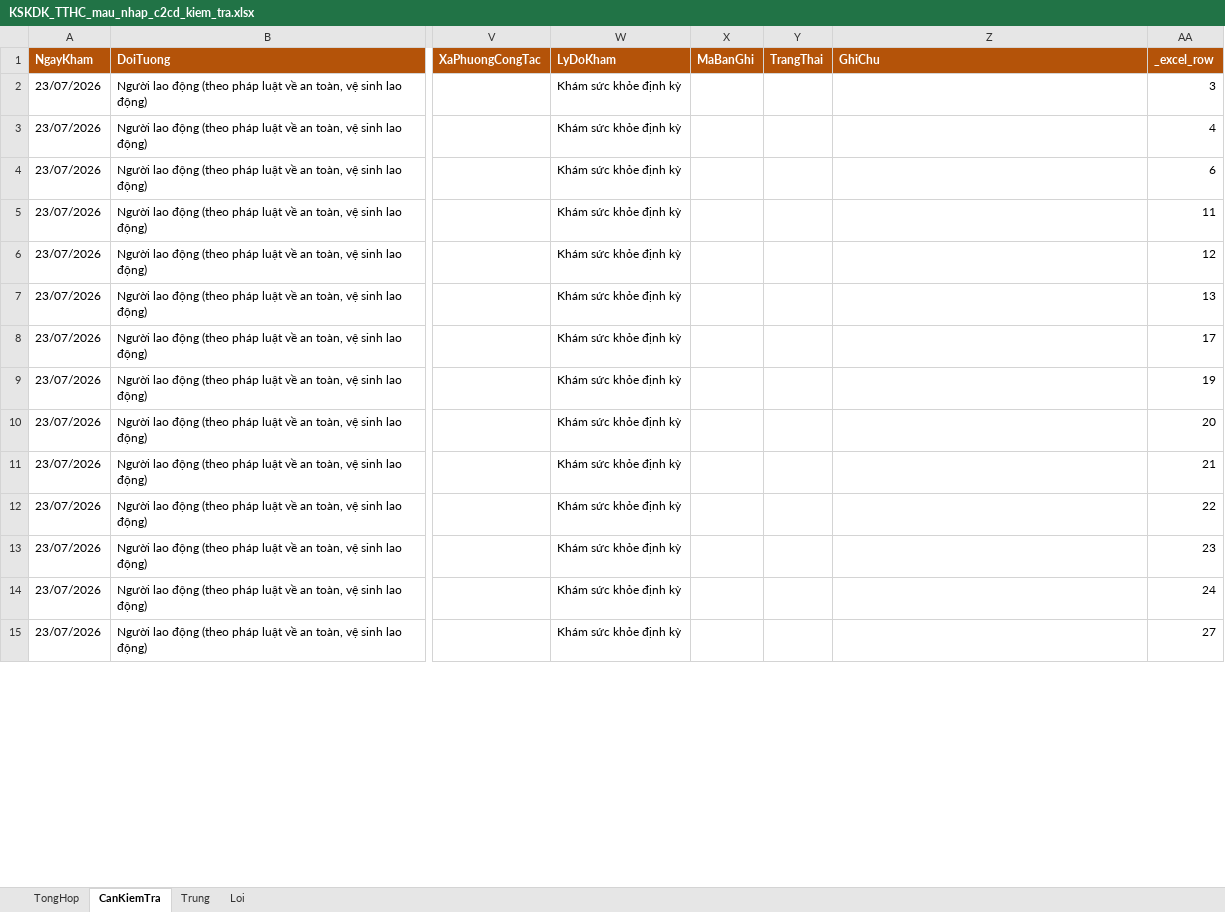
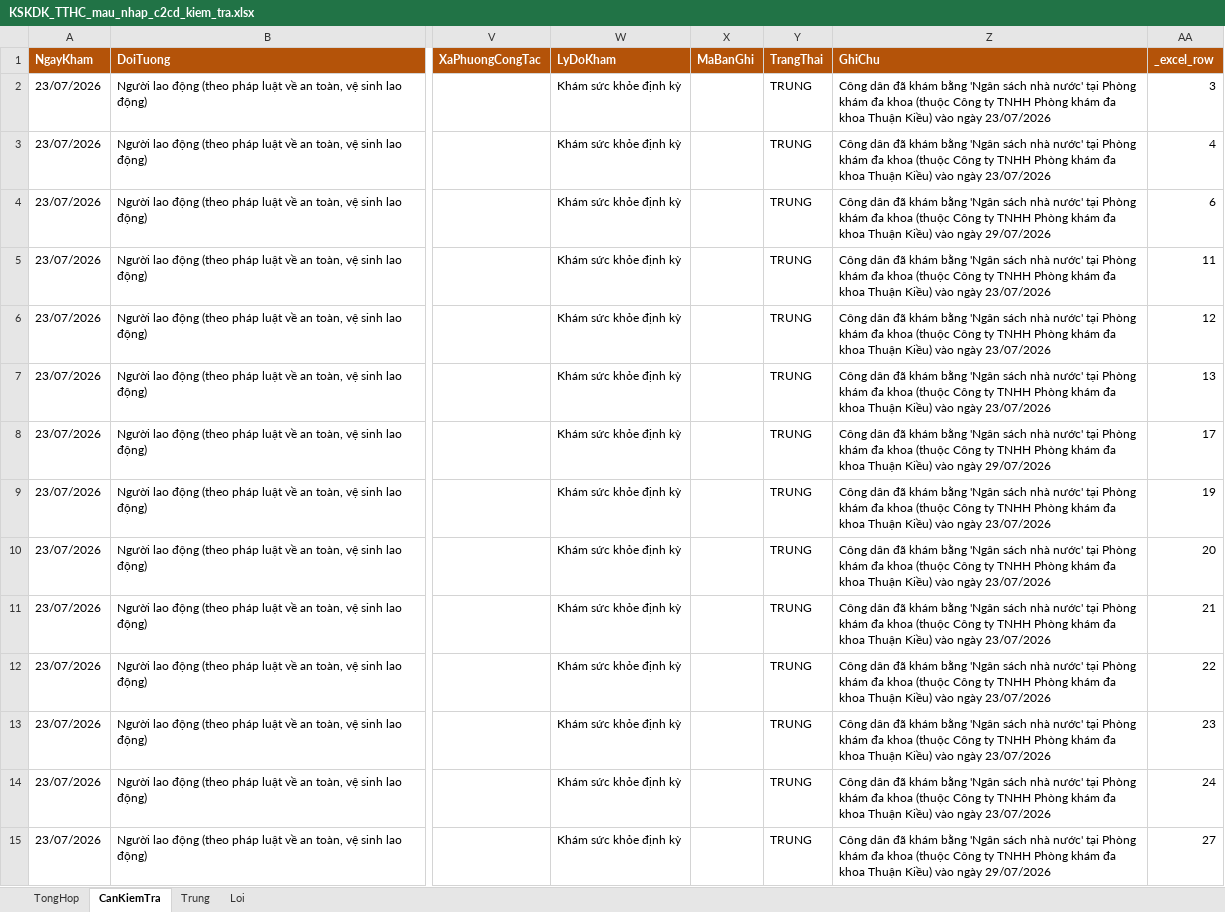
Before and after one commit to thaison20101/ADMIN, an Excel workbook: kskdk-tthc-nhap-lieu/KSKDK_TTHC_mau_nhap_c2cd_kiem_tra.xlsx, sheet CanKiemTra, drawn as a sheet; only a part is shown, gaps mark what is left out; values as stored, in another font and other column widths than the file's, no borders; the diff covers the shown part only; the diff names each change by its address in the sheet, - before the commit and + after, or states it on an @@ line.

```diff
--- a/kskdk-tthc-nhap-lieu/KSKDK_TTHC_mau_nhap_c2cd_kiem_tra.xlsx (sheet CanKiemTra)
+++ b/kskdk-tthc-nhap-lieu/KSKDK_TTHC_mau_nhap_c2cd_kiem_tra.xlsx (sheet CanKiemTra)
-Y2:Y15 (TrangThai): (empty)
+Y2:Y15 (TrangThai): TRUNG
-Z2:Z3 (GhiChu): (empty)
+Z2:Z3 (GhiChu): Công dân đã khám bằng 'Ngân sách nhà nước' tại Phòng khám đa khoa (thuộc Công ty TNHH Phòng khám đa khoa Thuận Kiều) vào ngày 23/07/2026
-Z4 (GhiChu): (empty)
+Z4 (GhiChu): Công dân đã khám bằng 'Ngân sách nhà nước' tại Phòng khám đa khoa (thuộc Công ty TNHH Phòng khám đa khoa Thuận Kiều) vào ngày 29/07/2026
-Z5:Z7 (GhiChu): (empty)
+Z5:Z7 (GhiChu): Công dân đã khám bằng 'Ngân sách nhà nước' tại Phòng khám đa khoa (thuộc Công ty TNHH Phòng khám đa khoa Thuận Kiều) vào ngày 23/07/2026
-Z8 (GhiChu): (empty)
+Z8 (GhiChu): Công dân đã khám bằng 'Ngân sách nhà nước' tại Phòng khám đa khoa (thuộc Công ty TNHH Phòng khám đa khoa Thuận Kiều) vào ngày 29/07/2026
-Z9:Z14 (GhiChu): (empty)
+Z9:Z14 (GhiChu): Công dân đã khám bằng 'Ngân sách nhà nước' tại Phòng khám đa khoa (thuộc Công ty TNHH Phòng khám đa khoa Thuận Kiều) vào ngày 23/07/2026
-Z15 (GhiChu): (empty)
+Z15 (GhiChu): Công dân đã khám bằng 'Ngân sách nhà nước' tại Phòng khám đa khoa (thuộc Công ty TNHH Phòng khám đa khoa Thuận Kiều) vào ngày 29/07/2026
```
Also changed, not shown: 28 edited cells elsewhere in this sheet, sheet Trung, sheet Loi, 1 other file.
